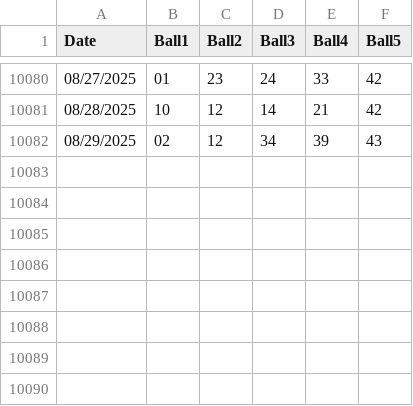
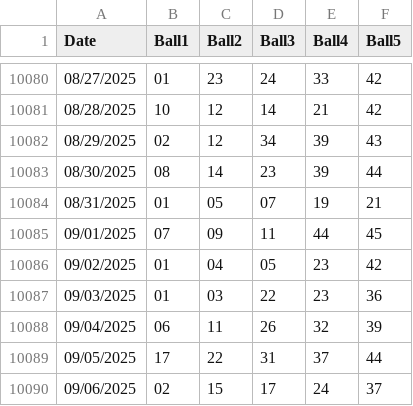
Before and after one commit to Sageth/LotteryML, a CSV file: NJ_Cash5/source/nj-cash5.csv, drawn as a sheet; only a part is shown, gaps mark what is left out; the diff names each change by its address in the sheet, - before the commit and + after, or states it on an @@ line.

```diff
--- a/NJ_Cash5/source/nj-cash5.csv
+++ b/NJ_Cash5/source/nj-cash5.csv
+row 10083: 08/30/2025 | 08 | 14 | 23 | 39 | 44
+row 10084: 08/31/2025 | 01 | 05 | 07 | 19 | 21
+row 10085: 09/01/2025 | 07 | 09 | 11 | 44 | 45
+row 10086: 09/02/2025 | 01 | 04 | 05 | 23 | 42
+row 10087: 09/03/2025 | 01 | 03 | 22 | 23 | 36
+row 10088: 09/04/2025 | 06 | 11 | 26 | 32 | 39
+row 10089: 09/05/2025 | 17 | 22 | 31 | 37 | 44
+row 10090: 09/06/2025 | 02 | 15 | 17 | 24 | 37
```
Also changed, not shown: Megamillions/source/megamillions.csv, NJ_Cash4Life/source/nj-cash4life.csv, 2 other files.
